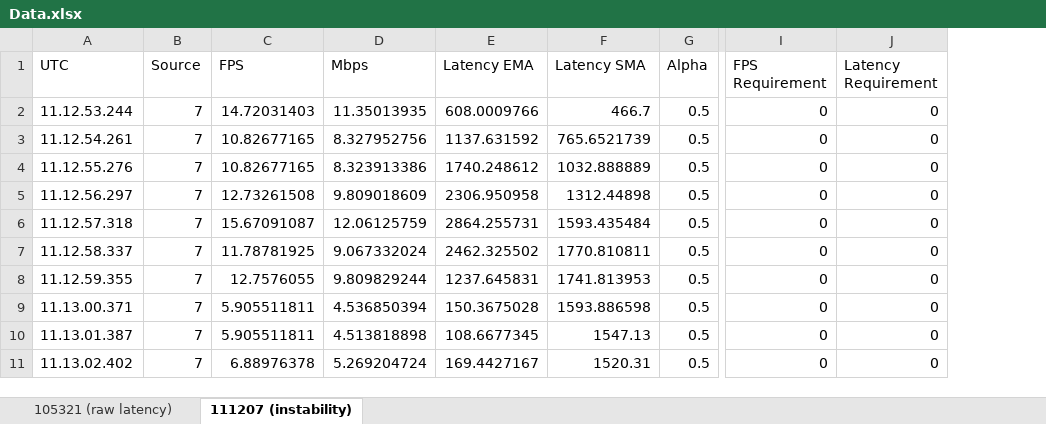
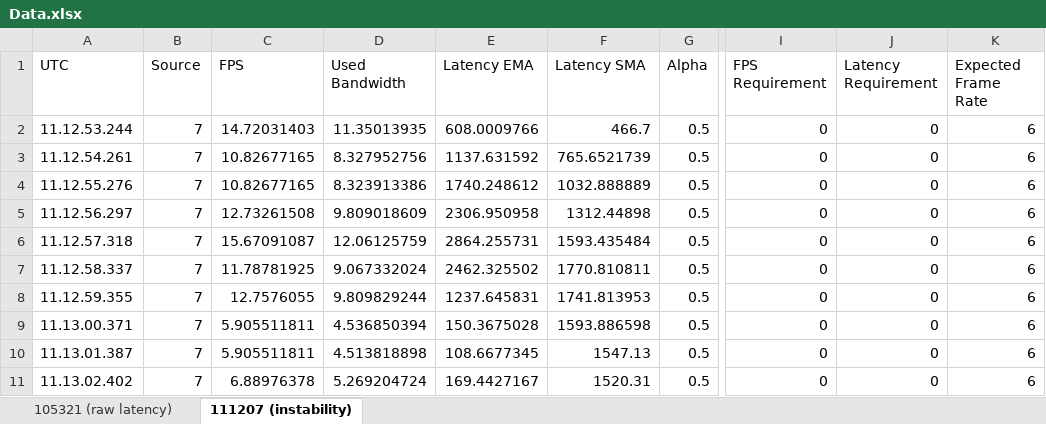
Before and after one commit to thelegend831/dissertation, an Excel workbook: data/4.5.20_log_outputs/Data.xlsx, sheet 111207 (instability), drawn as a sheet; only a part is shown, gaps mark what is left out; values as stored, in another font and other column widths than the file's, no borders; charts and pictures not drawn; the diff names each change by its address in the sheet, - before the commit and + after, or states it on an @@ line.

Commit message:
changed data representation and results bigger fonts in diagrams

```diff
--- a/data/4.5.20_log_outputs/Data.xlsx (sheet 111207 (instability))
+++ b/data/4.5.20_log_outputs/Data.xlsx (sheet 111207 (instability))
+column K (Expected Frame Rate), rows 2-11: all 6
-D1: Mbps
+D1: Used Bandwidth
```
Also changed, not shown: charts or pictures, data/11.5.20_logging_output/Data.xlsx, data/27.4.20_log_outputs/LatencyFPS.xlsx, 18 other files.
